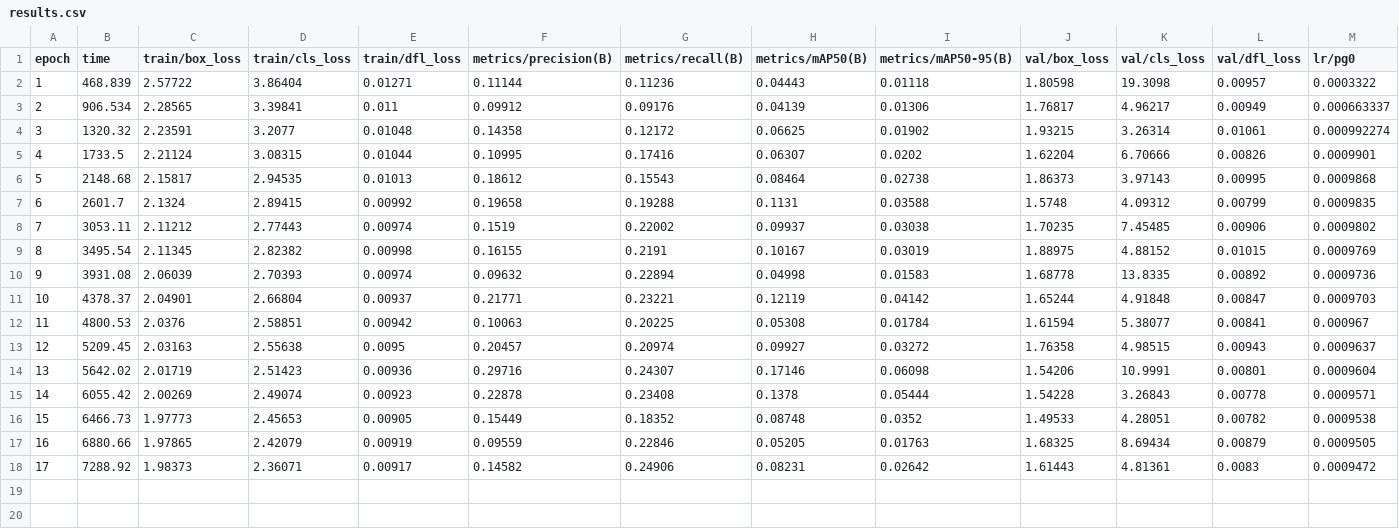
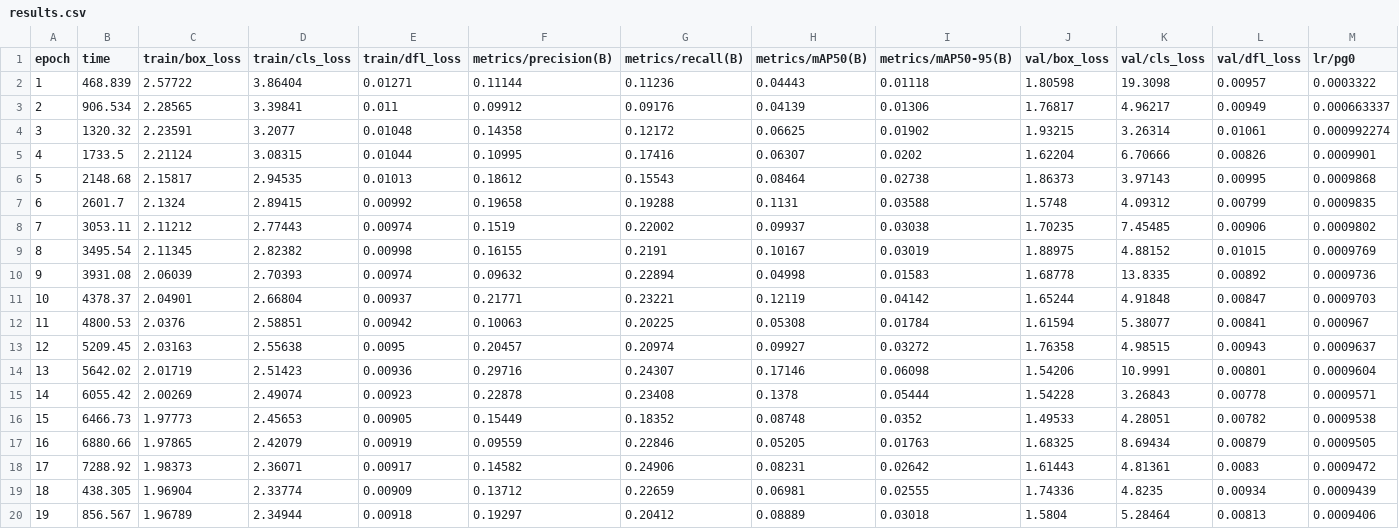
Before and after one commit to Kolo-Naukowe-Axion/Angiography, a CSV file: models/yolo26m_cadica/runs/cadica_selected_seed42/results.csv, drawn as a sheet; only a part is shown; rows hold the shown columns only; the diff names each change by its address in the sheet, - before the commit and + after, or states it on an @@ line.

Commit message:
Add YOLO26m Vast.ai 4090 workflow and run artifacts

```diff
--- a/models/yolo26m_cadica/runs/cadica_selected_seed42/results.csv
+++ b/models/yolo26m_cadica/runs/cadica_selected_seed42/results.csv
+row 19: 18 | 438.305 | 1.96904 | 2.33774 | 0.00909 | 0.13712 | 0.22659 | 0.06981 | 0.02555 | 1.74336 | 4.8235 | 0.00934 | 0.0009439
+row 20: 19 | 856.567 | 1.96789 | 2.34944 | 0.00918 | 0.19297 | 0.20412 | 0.08889 | 0.03018 | 1.5804 | 5.28464 | 0.00813 | 0.0009406
```
Also changed, not shown: 27 other files.
